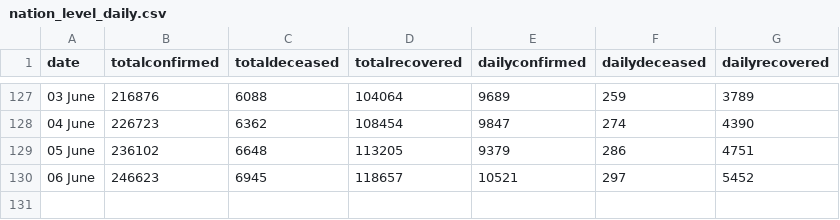
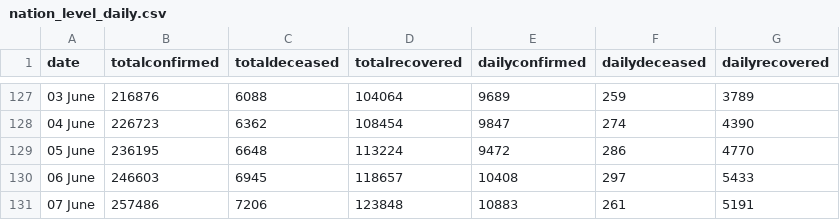
Before and after one commit to imdevskp/covid-19-india-data, a CSV file: nation_level_daily.csv, drawn as a sheet; only a part is shown, gaps mark what is left out.

```diff
--- a/nation_level_daily.csv
+++ b/nation_level_daily.csv
@@ -128,3 +128,4 @@ date,totalconfirmed,totaldeceased,totalrecovered,dailyconfirmed,dailydeceased,da
 04 June ,226723,6362,108454,9847,274,4390
-05 June ,236102,6648,113205,9379,286,4751
-06 June ,246623,6945,118657,10521,297,5452
+05 June ,236195,6648,113224,9472,286,4770
+06 June ,246603,6945,118657,10408,297,5433
+07 June ,257486,7206,123848,10883,261,5191
```
Also changed, not shown: complete.csv, district_level_latest.csv, 5 other files.
